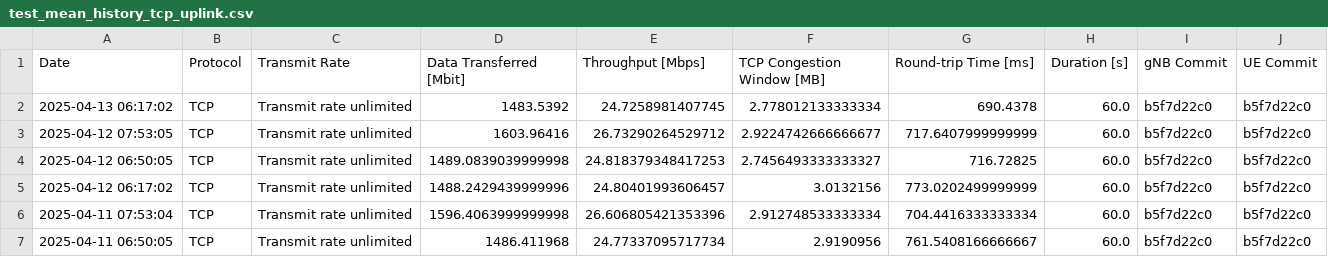
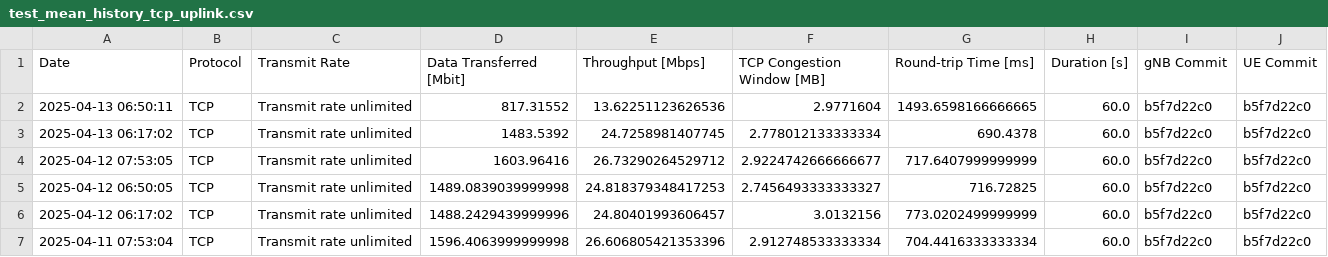
Before and after one commit to open-5g/openrangym, a CSV file: assets/test-history/test_mean_history_tcp_uplink.csv, drawn as a sheet; only a part is shown; the shorter side is filled out with more unchanged rows; the diff names each change by its address in the sheet, - before the commit and + after, or states it on an @@ line.

```diff
--- a/assets/test-history/test_mean_history_tcp_uplink.csv
+++ b/assets/test-history/test_mean_history_tcp_uplink.csv
+row 2: 2025-04-13 06:50:11 | TCP | Transmit rate unlimited | 817.31552 | 13.62251123626536 | 2.9771604 | 1493.6598166666665 | 60.0 | b5f7d22c0 | b5f7d22c0
```
Also changed, not shown: assets/test-history/test_mean_history_tcp_downlink.csv, 1 other file.
